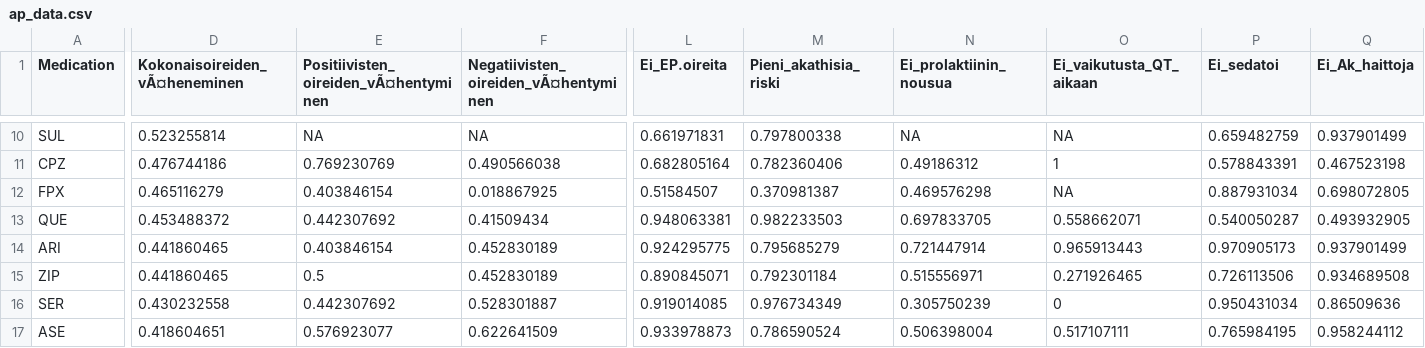
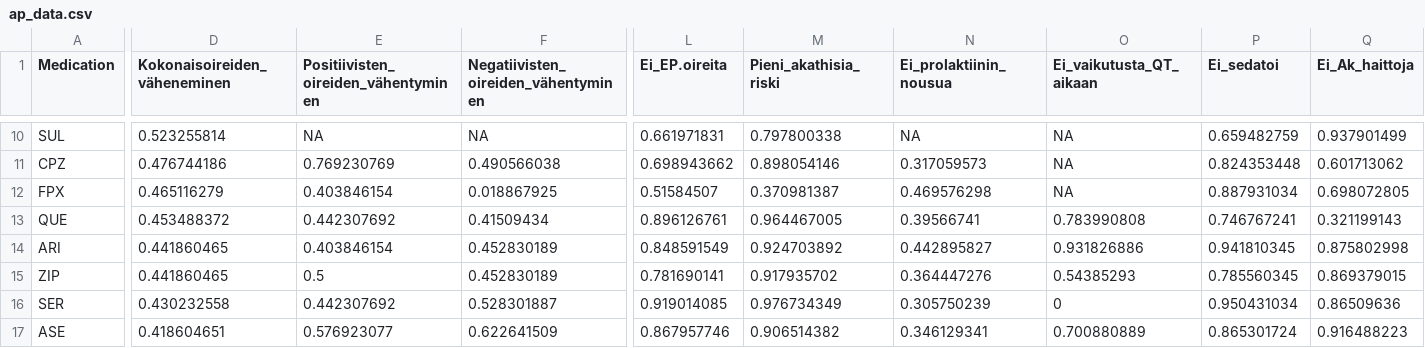
Before and after one commit to johpulkk/Neuroimaging_scripts, a CSV file: ap_data.csv, drawn as a sheet; only a part is shown, gaps mark what is left out; the diff covers the shown part only; the diff names each change by its address in the sheet, - before the commit and + after, or states it on an @@ line.

```diff
--- a/ap_data.csv
+++ b/ap_data.csv
-D1: Kokonaisoireiden_vÃ¤heneminen
+D1: Kokonaisoireiden_väheneminen
-E1: Positiivisten_oireiden_vÃ¤hentyminen
+E1: Positiivisten_oireiden_vähentyminen
-F1: Negatiivisten_oireiden_vÃ¤hentyminen
+F1: Negatiivisten_oireiden_vähentyminen
-L11 (Ei_EP.oireita): 0.682805164
+L11 (Ei_EP.oireita): 0.698943662
-M11 (Pieni_akathisia_riski): 0.782360406
+M11 (Pieni_akathisia_riski): 0.898054146
-N11 (Ei_prolaktiinin_nousua): 0.49186312
+N11 (Ei_prolaktiinin_nousua): 0.317059573
-O11 (Ei_vaikutusta_QT_aikaan): 1
+O11 (Ei_vaikutusta_QT_aikaan): NA
-P11 (Ei_sedatoi): 0.578843391
+P11 (Ei_sedatoi): 0.824353448
-Q11 (Ei_Ak_haittoja): 0.467523198
+Q11 (Ei_Ak_haittoja): 0.601713062
-L13 (Ei_EP.oireita): 0.948063381
+L13 (Ei_EP.oireita): 0.896126761
-M13 (Pieni_akathisia_riski): 0.982233503
+M13 (Pieni_akathisia_riski): 0.964467005
-N13 (Ei_prolaktiinin_nousua): 0.697833705
+N13 (Ei_prolaktiinin_nousua): 0.39566741
-O13 (Ei_vaikutusta_QT_aikaan): 0.558662071
+O13 (Ei_vaikutusta_QT_aikaan): 0.783990808
-P13 (Ei_sedatoi): 0.540050287
+P13 (Ei_sedatoi): 0.746767241
-Q13 (Ei_Ak_haittoja): 0.493932905
+Q13 (Ei_Ak_haittoja): 0.321199143
-L14 (Ei_EP.oireita): 0.924295775
+L14 (Ei_EP.oireita): 0.848591549
-M14 (Pieni_akathisia_riski): 0.795685279
+M14 (Pieni_akathisia_riski): 0.924703892
-N14 (Ei_prolaktiinin_nousua): 0.721447914
+N14 (Ei_prolaktiinin_nousua): 0.442895827
-O14 (Ei_vaikutusta_QT_aikaan): 0.965913443
+O14 (Ei_vaikutusta_QT_aikaan): 0.931826886
-P14 (Ei_sedatoi): 0.970905173
+P14 (Ei_sedatoi): 0.941810345
-Q14 (Ei_Ak_haittoja): 0.937901499
+Q14 (Ei_Ak_haittoja): 0.875802998
-L15 (Ei_EP.oireita): 0.890845071
+L15 (Ei_EP.oireita): 0.781690141
-M15 (Pieni_akathisia_riski): 0.792301184
+M15 (Pieni_akathisia_riski): 0.917935702
-N15 (Ei_prolaktiinin_nousua): 0.515556971
+N15 (Ei_prolaktiinin_nousua): 0.364447276
-O15 (Ei_vaikutusta_QT_aikaan): 0.271926465
+O15 (Ei_vaikutusta_QT_aikaan): 0.54385293
-P15 (Ei_sedatoi): 0.726113506
+P15 (Ei_sedatoi): 0.785560345
-Q15 (Ei_Ak_haittoja): 0.934689508
+Q15 (Ei_Ak_haittoja): 0.869379015
-L17 (Ei_EP.oireita): 0.933978873
+L17 (Ei_EP.oireita): 0.867957746
-M17 (Pieni_akathisia_riski): 0.786590524
+M17 (Pieni_akathisia_riski): 0.906514382
-N17 (Ei_prolaktiinin_nousua): 0.506398004
+N17 (Ei_prolaktiinin_nousua): 0.346129341
-O17 (Ei_vaikutusta_QT_aikaan): 0.517107111
+O17 (Ei_vaikutusta_QT_aikaan): 0.700880889
-P17 (Ei_sedatoi): 0.765984195
+P17 (Ei_sedatoi): 0.865301724
-Q17 (Ei_Ak_haittoja): 0.958244112
+Q17 (Ei_Ak_haittoja): 0.916488223
```
Also changed, not shown: 94 edited cells elsewhere in this file.
